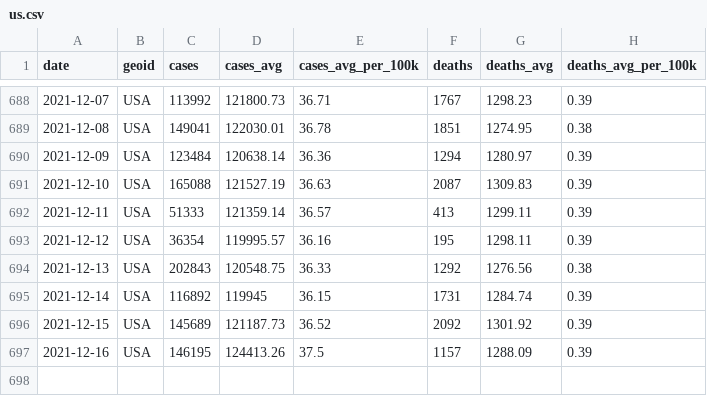
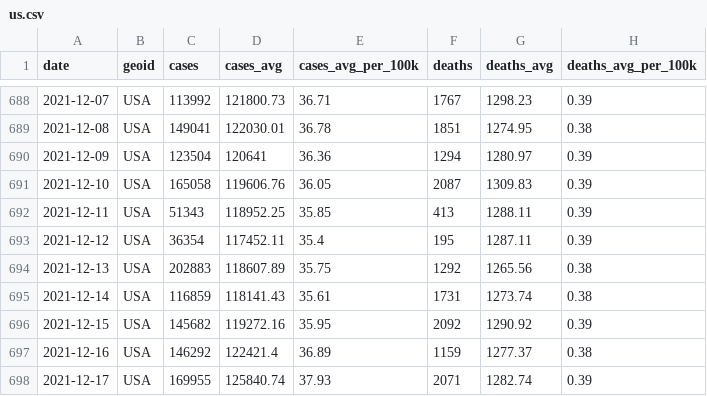
Before and after one commit to goedman/CovidNYT.jl, a CSV file: data/rolling-averages/us.csv, drawn as a sheet; only a part is shown, gaps mark what is left out; the diff covers the shown part only.

```diff
--- a/data/rolling-averages/us.csv
+++ b/data/rolling-averages/us.csv
@@ -689,9 +689,10 @@ date,geoid,cases,cases_avg,cases_avg_per_100k,deaths,deaths_avg,deaths_avg_per_1
 2021-12-08,USA,149041,122030.01,36.78,1851,1274.95,0.38
-2021-12-09,USA,123484,120638.14,36.36,1294,1280.97,0.39
-2021-12-10,USA,165088,121527.19,36.63,2087,1309.83,0.39
-2021-12-11,USA,51333,121359.14,36.57,413,1299.11,0.39
-2021-12-12,USA,36354,119995.57,36.16,195,1298.11,0.39
-2021-12-13,USA,202843,120548.75,36.33,1292,1276.56,0.38
-2021-12-14,USA,116892,119945,36.15,1731,1284.74,0.39
-2021-12-15,USA,145689,121187.73,36.52,2092,1301.92,0.39
-2021-12-16,USA,146195,124413.26,37.5,1157,1288.09,0.39
+2021-12-09,USA,123504,120641,36.36,1294,1280.97,0.39
+2021-12-10,USA,165058,119606.76,36.05,2087,1309.83,0.39
+2021-12-11,USA,51343,118952.25,35.85,413,1288.11,0.39
+2021-12-12,USA,36354,117452.11,35.4,195,1287.11,0.39
+2021-12-13,USA,202883,118607.89,35.75,1292,1265.56,0.38
+2021-12-14,USA,116859,118141.43,35.61,1731,1273.74,0.38
+2021-12-15,USA,145682,119272.16,35.95,2092,1290.92,0.39
+2021-12-16,USA,146292,122421.4,36.89,1159,1277.37,0.38
+2021-12-17,USA,169955,125840.74,37.93,2071,1282.74,0.39
```
Also changed, not shown: 5 added rows elsewhere in this file, data/live/us-counties.csv, data/live/us-states.csv, 6 other files.
